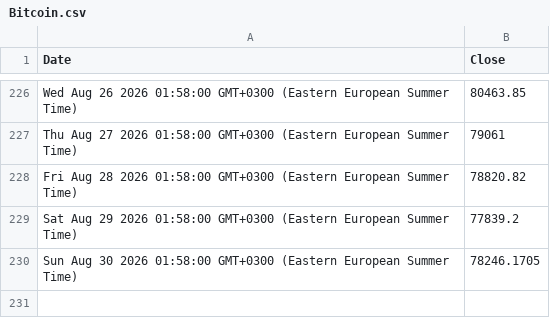
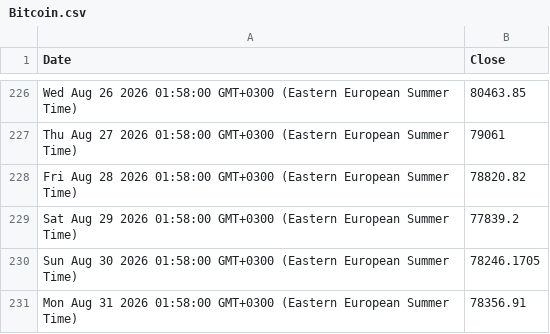
Before and after one commit to denesdata/roem, a CSV file: roem 2.0/Financial Markets/Bitcoin.csv, drawn as a sheet; only a part is shown, gaps mark what is left out.

Commit message:
Update roem 2.0/Financial Markets/Bitcoin.csv

```diff
--- a/roem 2.0/Financial Markets/Bitcoin.csv
+++ b/roem 2.0/Financial Markets/Bitcoin.csv
@@ -230 +230,2 @@ Sat Aug 29 2026 01:58:00 GMT+0300 (Eastern European Summer Time),77839.2
 Sun Aug 30 2026 01:58:00 GMT+0300 (Eastern European Summer Time),78246.1705
+Mon Aug 31 2026 01:58:00 GMT+0300 (Eastern European Summer Time),78356.91
```
